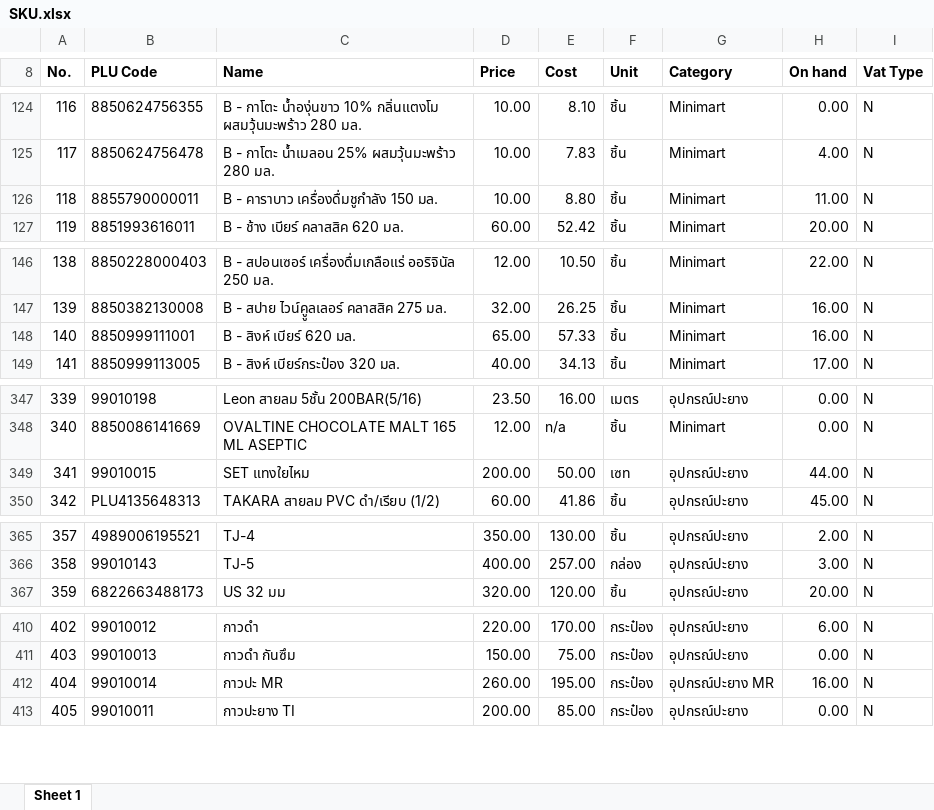
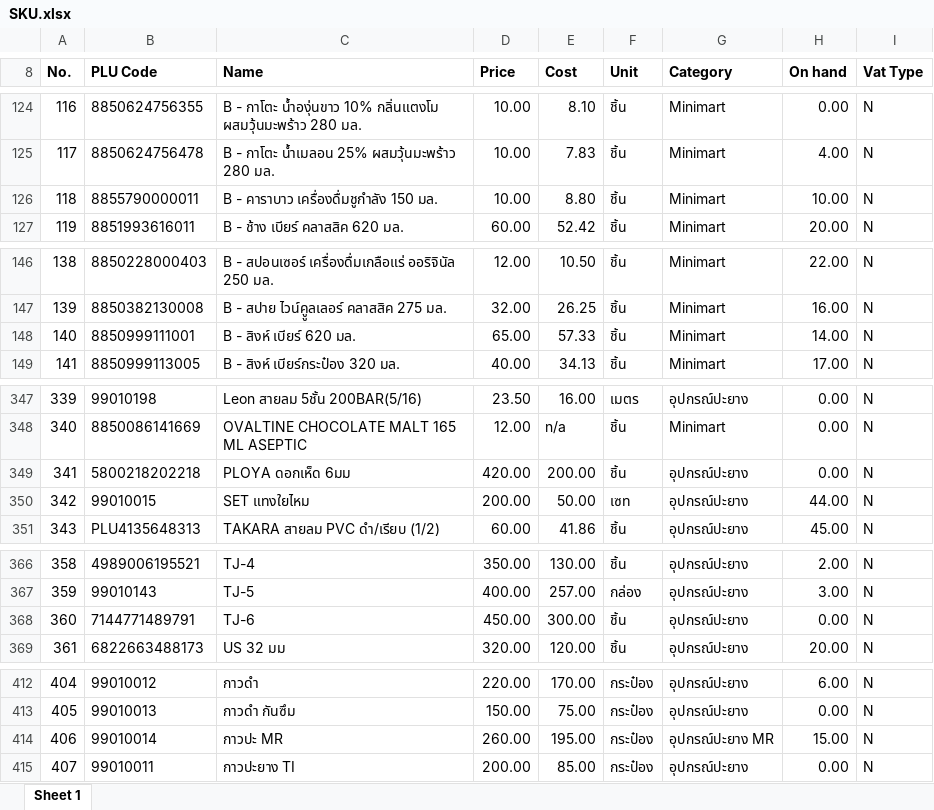
Before and after one commit to pet1486-sys/stock-web-titans-gain, an Excel workbook: stock_data/SKU.xlsx, sheet Sheet 1, drawn as a sheet; only a part is shown, gaps mark what is left out; values as stored, in another font and other column widths than the file's, no borders; addresses are those after the commit; the diff covers the shown part only; the diff names each change by its address in the sheet, - before the commit and + after, or states it on an @@ line.

```diff
--- a/stock_data/SKU.xlsx (sheet Sheet 1)
+++ b/stock_data/SKU.xlsx (sheet Sheet 1)
-H126 (On hand): 11.00
+H126 (On hand): 10.00
-H148 (On hand): 16.00
+H148 (On hand): 14.00
+row 349: 341 | 5800218202218 | PLOYA ดอกเห็ด 6มม | 420.00 | 200.00 | ชิ้น | อุปกรณ์ปะยาง | 0.00 | N
@@ column A (No.) renumbered between rows 350 and 962 @@
+row 368: 360 | 7144771489791 | TJ-6 | 450.00 | 300.00 | ชิ้น | อุปกรณ์ปะยาง | 0.00 | N
-H414 (On hand): 16.00
+H414 (On hand): 15.00
```
Also changed, not shown: 4 edited cells elsewhere in this sheet, 2 other files.
